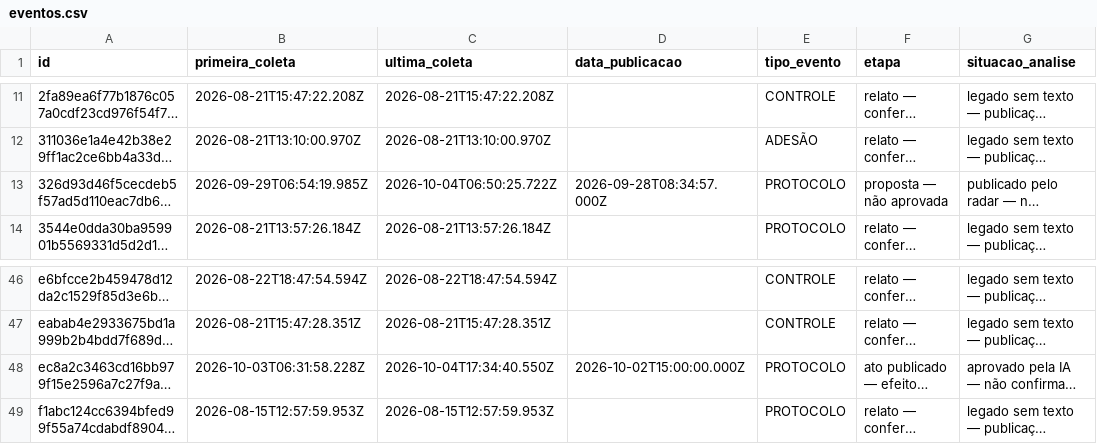
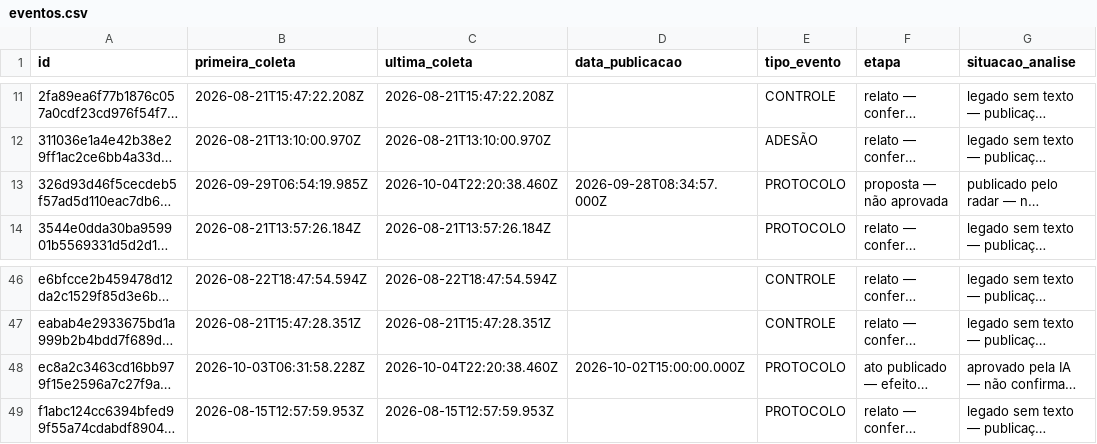
Before and after one commit to driano1221/radar-consorcios-whatsapp, a CSV file: data/catalogo/eventos.csv, drawn as a sheet; only a part is shown, gaps mark what is left out; long unchanged cells end in …; the diff names each change by its address in the sheet, - before the commit and + after, or states it on an @@ line.

```diff
--- a/data/catalogo/eventos.csv
+++ b/data/catalogo/eventos.csv
-C13 (ultima_coleta): 2026-10-04T06:50:25.722Z
+C13 (ultima_coleta): 2026-10-04T22:20:38.460Z
-C48 (ultima_coleta): 2026-10-04T17:34:40.550Z
+C48 (ultima_coleta): 2026-10-04T22:20:38.460Z
```
Also changed, not shown: 3 other files.
